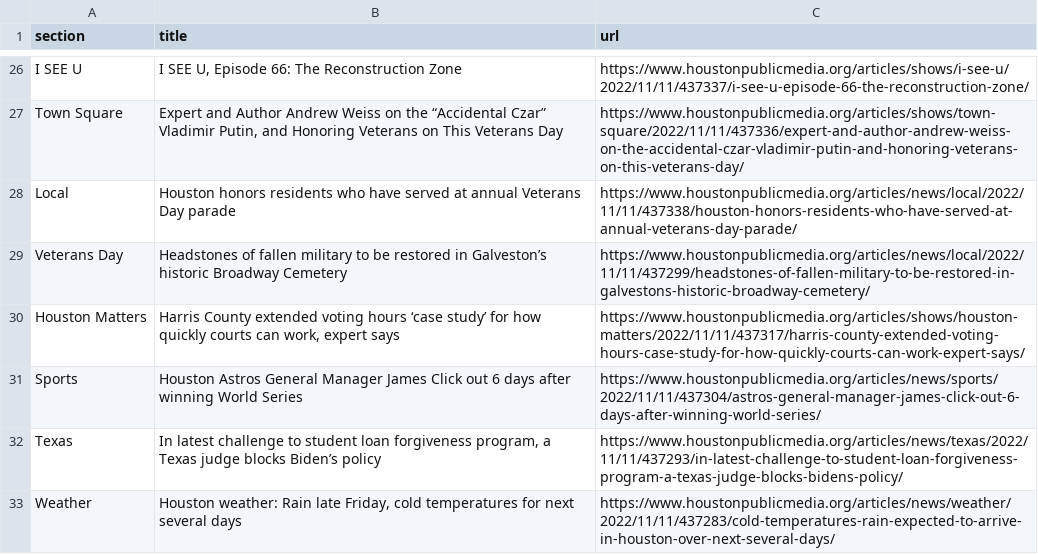
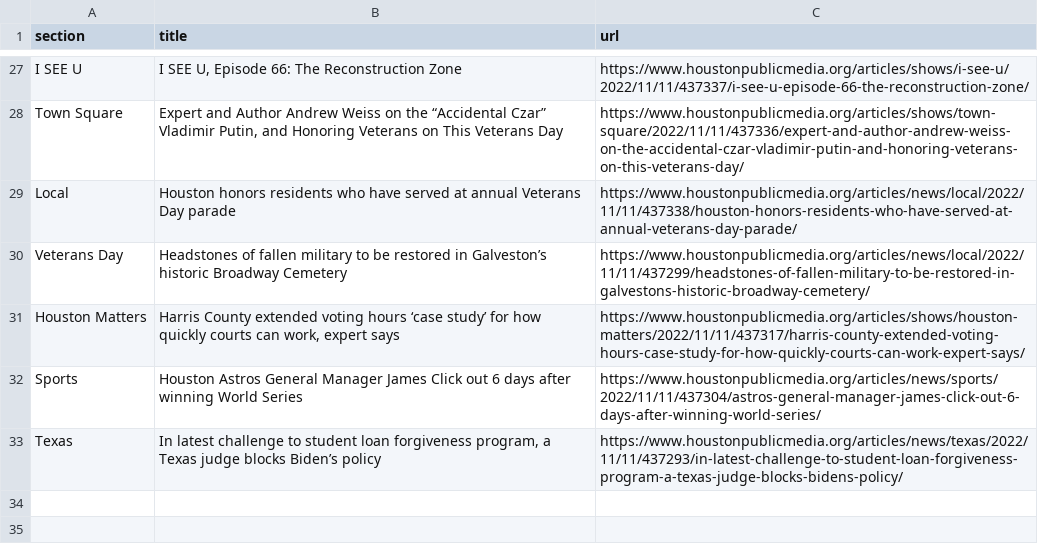
Before and after one commit to tanazm/Houston_scraped, a CSV file: npr.csv, drawn as a sheet; only a part is shown, gaps mark what is left out; removed rows and columns are numbered as before the commit, all else as after; the diff covers the shown part only; the diff names each change by its address in the sheet, - before the commit and + after, or states it on an @@ line.

```diff
--- a/npr.csv
+++ b/npr.csv
-row 33: Weather | Houston weather: Rain late Friday, cold temperatures for next several days | https://www.houstonpublicmedia.org/articles/news/weather/2022/11/11/437283/cold-temperatures-rain-expected-to-arrive-in-houston-over-next-several-days/
```
Also changed, not shown: 1 added row and 7 moved rows elsewhere in this file.
